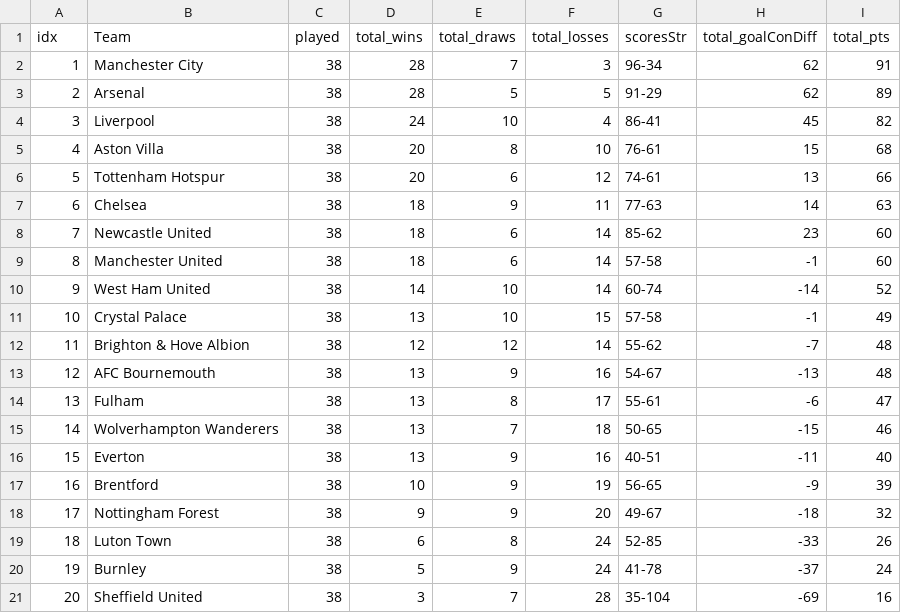
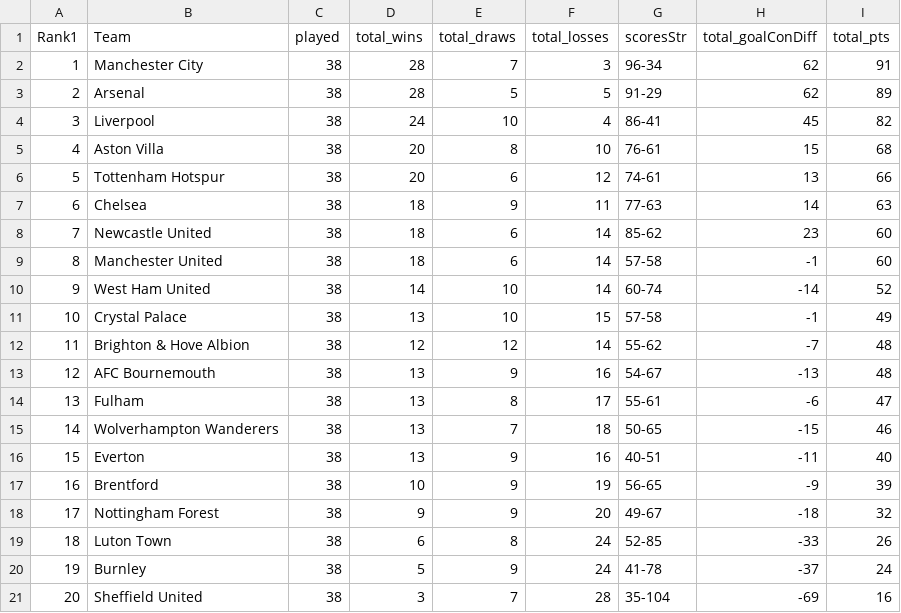
Before and after one commit to ikeiba/premierLeagueStats, a CSV file: data/pl_table_2023_24.csv, drawn as a sheet.

```diff
--- a/data/pl_table_2023_24.csv
+++ b/data/pl_table_2023_24.csv
@@ -1,2 +1,2 @@
-idx,Team,played,total_wins,total_draws,total_losses,scoresStr,total_goalConDiff,total_pts
+Rank1,Team,played,total_wins,total_draws,total_losses,scoresStr,total_goalConDiff,total_pts
 1,Manchester City,38,28,7,3,96-34,62,91
```
Also changed, not shown: data/pl_table_away_2023_24.csv, data/pl_table_home_2023_24.csv, 2 other files.
